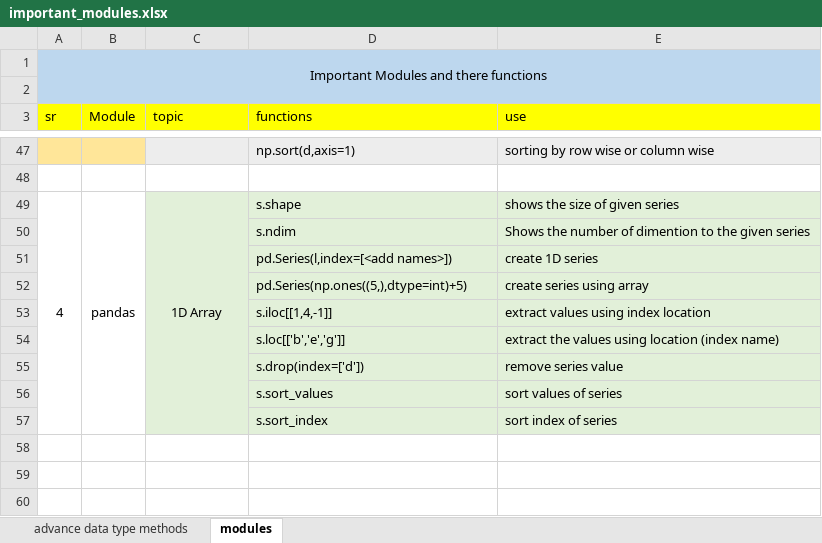
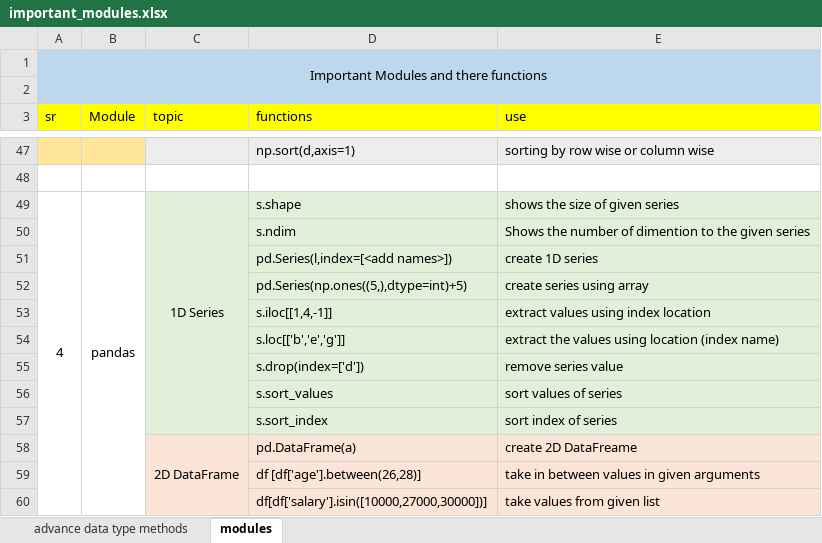
Before and after one commit to swaraj-shejul/python-foundation, an Excel workbook: important_modules.xlsx, sheet modules, drawn as a sheet; only a part is shown, gaps mark what is left out; values as stored, in another font and other column widths than the file's, no borders; the diff names each change by its address in the sheet, - before the commit and + after, or states it on an @@ line.

Commit message:
added some pandas datafram methods

```diff
--- a/important_modules.xlsx (sheet modules)
+++ b/important_modules.xlsx (sheet modules)
-C49 (topic): 1D Array
+C49 (topic): 1D Series
+row 58:  |  | 2D DataFrame | pd.DataFrame(a) | create 2D DataFreame
+row 59:  |  |  | df [df['age'].between(26,28)] | take in between values in given arguments
+row 60:  |  |  | df[df['salary'].isin([10000,27000,30000])] | take values from given list
```
